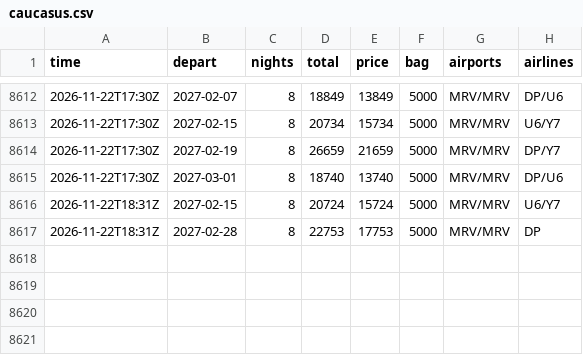
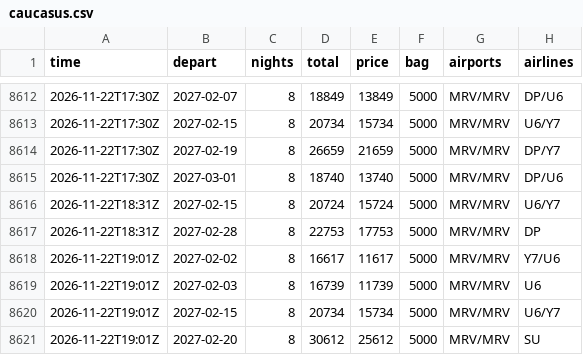
Before and after one commit to JohnLennon000/ski-tickets, a CSV file: docs/data/trips/caucasus.csv, drawn as a sheet; only a part is shown, gaps mark what is left out; the diff names each change by its address in the sheet, - before the commit and + after, or states it on an @@ line.

```diff
--- a/docs/data/trips/caucasus.csv
+++ b/docs/data/trips/caucasus.csv
+row 8618: 2026-11-22T19:01Z | 2027-02-02 | 8 | 16617 | 11617 | 5000 | MRV/MRV | Y7/U6
+row 8619: 2026-11-22T19:01Z | 2027-02-03 | 8 | 16739 | 11739 | 5000 | MRV/MRV | U6
+row 8620: 2026-11-22T19:01Z | 2027-02-15 | 8 | 20734 | 15734 | 5000 | MRV/MRV | U6/Y7
+row 8621: 2026-11-22T19:01Z | 2027-02-20 | 8 | 30612 | 25612 | 5000 | MRV/MRV | SU
```
Also changed, not shown: docs/data/best.csv, docs/data/trips/gorny.csv, 6 other files.
